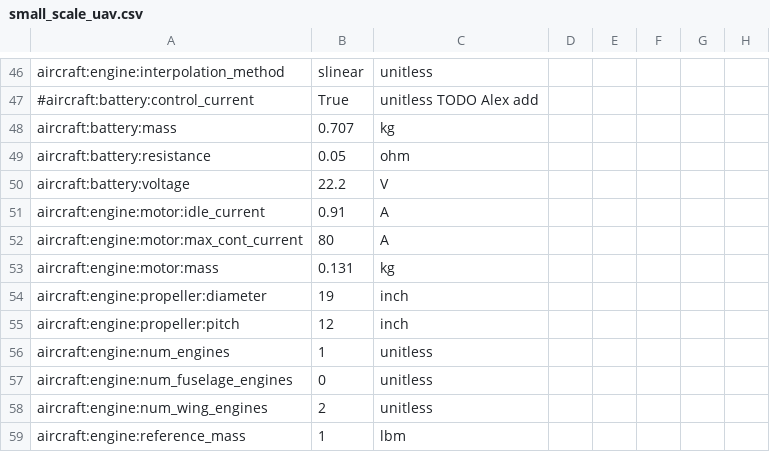
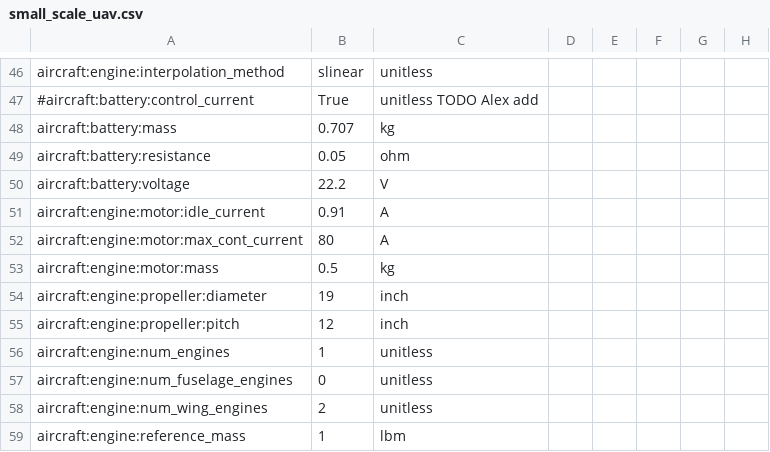
Before and after one commit to PeterM764/PM_UAV_Aviary, a CSV file: aviary/validation_cases/validation_data/test_models/small_scale_uav.csv, drawn as a sheet; only a part is shown, gaps mark what is left out; the diff names each change by its address in the sheet, - before the commit and + after, or states it on an @@ line.

```diff
--- a/aviary/validation_cases/validation_data/test_models/small_scale_uav.csv
+++ b/aviary/validation_cases/validation_data/test_models/small_scale_uav.csv
-B53: 0.131
+B53: 0.5
```
Also changed, not shown: 5 other files.
